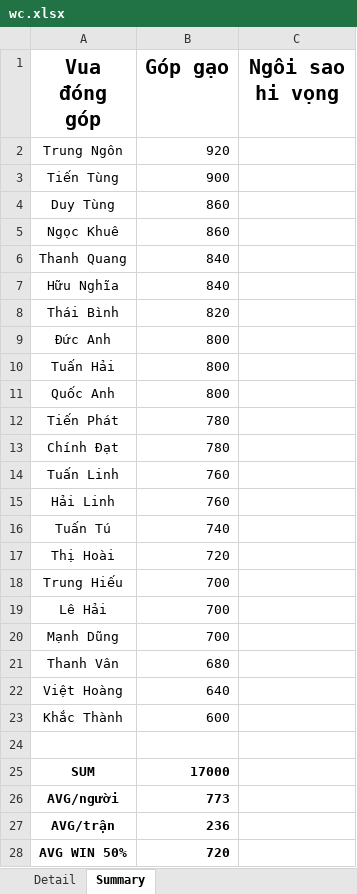
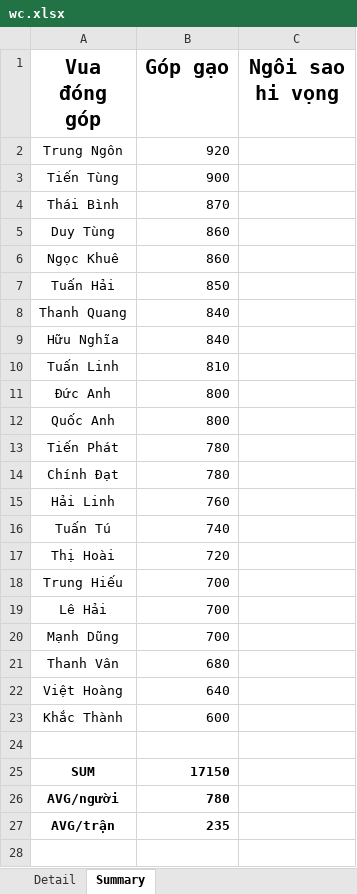
Before and after one commit to Lucifer-02/wc, an Excel workbook: wc.xlsx, sheet Summary, drawn as a sheet; values as stored, in another font and other column widths than the file's, no borders; charts and pictures not drawn; removed rows and columns are numbered as before the commit, all else as after; the diff names each change by its address in the sheet, - before the commit and + after, or states it on an @@ line.

Commit message:
update data

```diff
--- a/wc.xlsx (sheet Summary)
+++ b/wc.xlsx (sheet Summary)
+row 4: Thái Bình | 870
+row 7: Tuấn Hải | 850
-row 8: Thái Bình | 820
+row 10: Tuấn Linh | 810
-row 10: Tuấn Hải | 800
-row 14: Tuấn Linh | 760
-B25 (Góp gạo): 17000
+B25 (Góp gạo): 17150
-B26 (Góp gạo): 773
+B26 (Góp gạo): 780
-B27 (Góp gạo): 236
+B27 (Góp gạo): 235
-row 28: AVG WIN 50% | 720
```
Also changed, not shown: sheet Detail, 3 other files.
